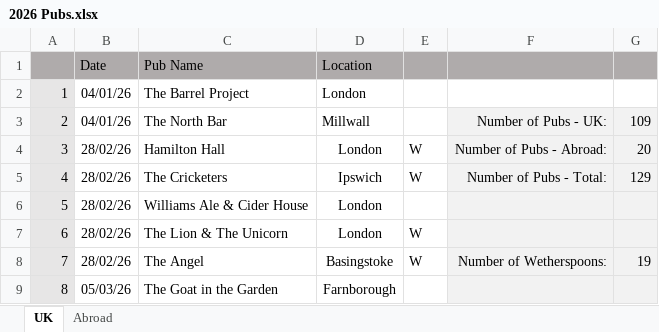
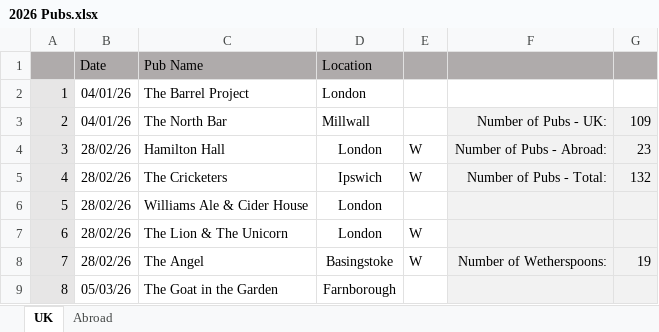
Before and after one commit to dwjhaines/WebSite, an Excel workbook: pubs/2026 Pubs.xlsx, sheet UK, drawn as a sheet; only a part is shown; values as stored, in another font and other column widths than the file's, no borders; the diff names each change by its address in the sheet, - before the commit and + after, or states it on an @@ line.

```diff
--- a/pubs/2026 Pubs.xlsx (sheet UK)
+++ b/pubs/2026 Pubs.xlsx (sheet UK)
-G4: 20
+G4: 23
-G5: 129
+G5: 132
```
Also changed, not shown: sheet Abroad, 4 other files.
